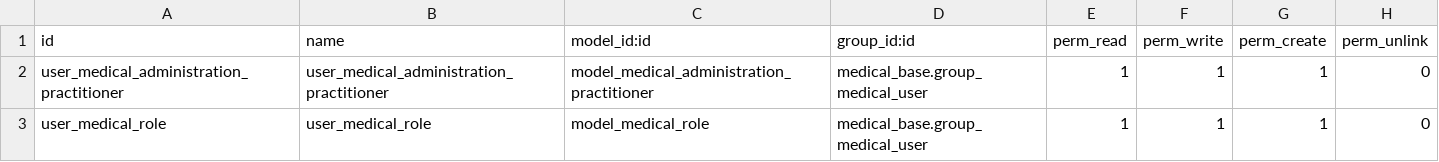
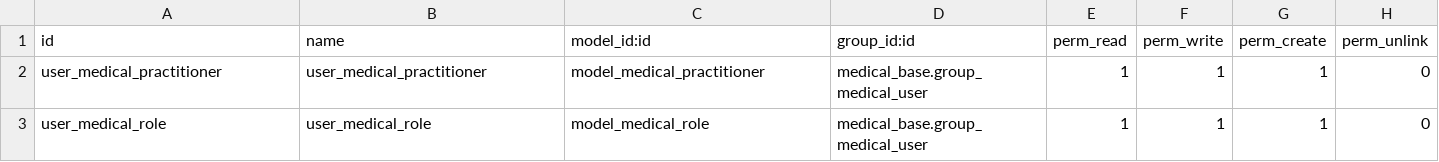
Before and after one commit to OCA/vertical-medical, a CSV file: medical_administration_practitioner/security/ir.model.access.csv, drawn as a sheet.

Commit message:
[FIX] medical_practitioner name

```diff
--- a/medical_administration_practitioner/security/ir.model.access.csv
+++ b/medical_administration_practitioner/security/ir.model.access.csv
@@ -1,3 +1,3 @@
 id,name,model_id:id,group_id:id,perm_read,perm_write,perm_create,perm_unlink
-user_medical_administration_practitioner,user_medical_administration_practitioner,model_medical_administration_practitioner,medical_base.group_medical_user,1,1,1,0
+user_medical_practitioner,user_medical_practitioner,model_medical_practitioner,medical_base.group_medical_user,1,1,1,0
 user_medical_role,user_medical_role,model_medical_role,medical_base.group_medical_user,1,1,1,0
```
Also changed, not shown: 9 other files.
